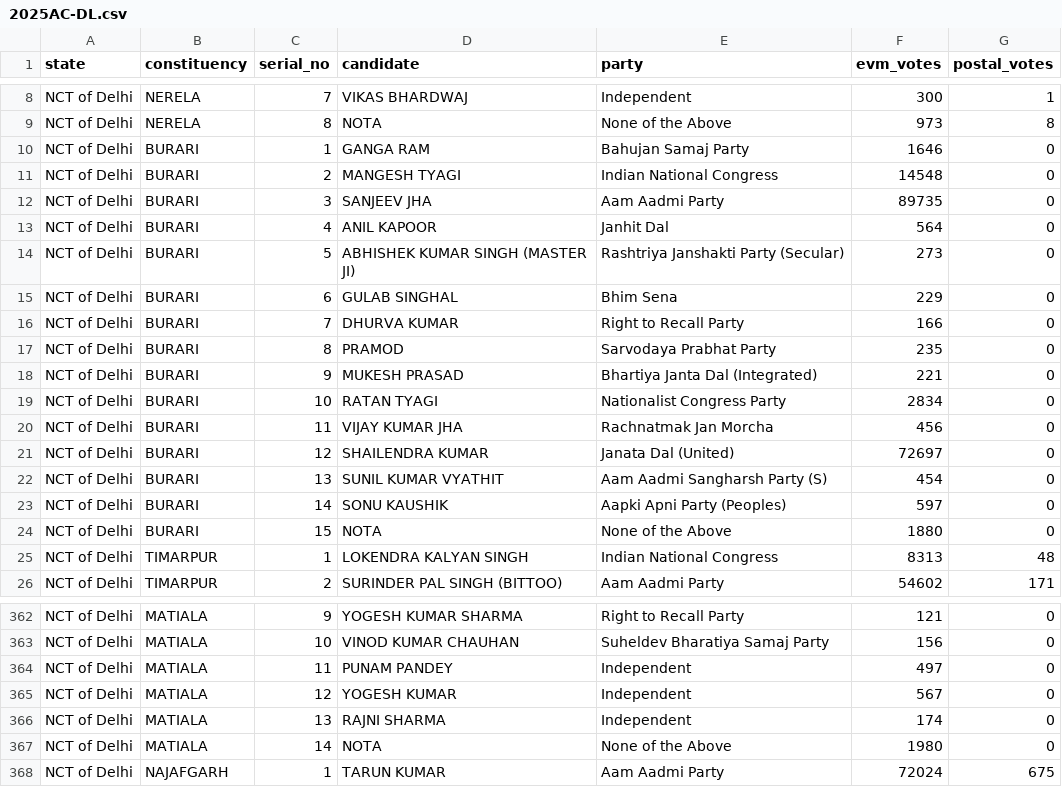
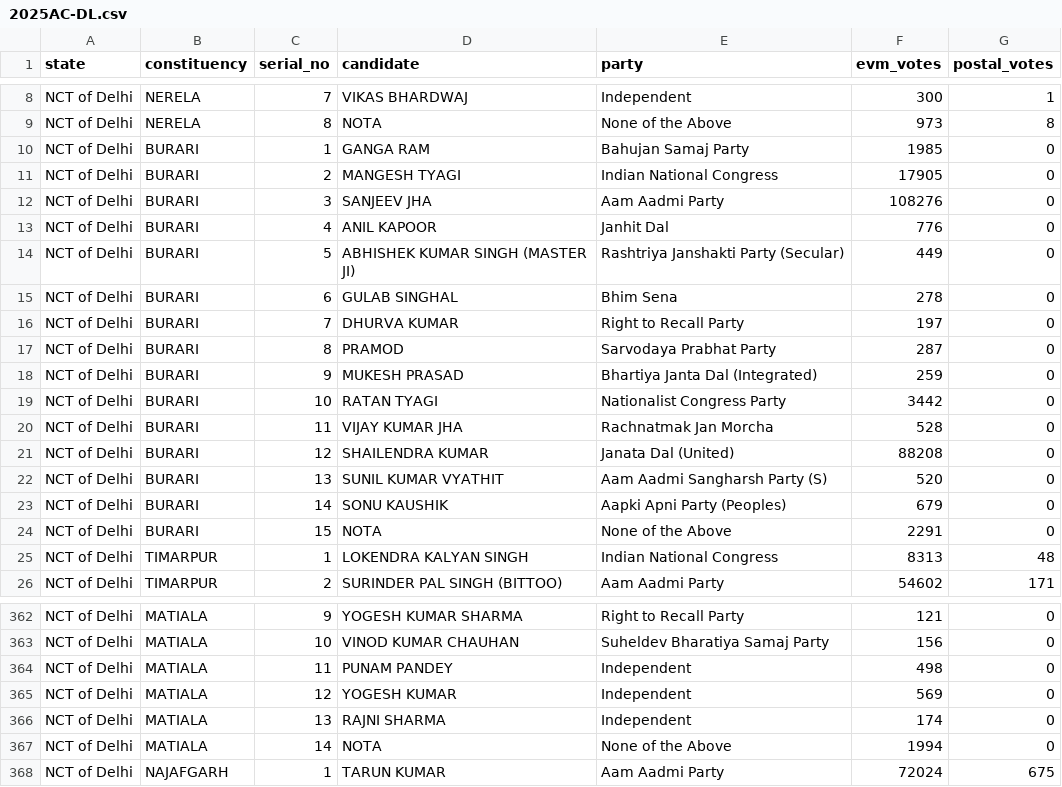
Before and after one commit to thecont1/india-votes-data, a CSV file: results/2025AC-DL.csv, drawn as a sheet; only a part is shown, gaps mark what is left out; the diff covers the shown part only.

```diff
--- a/results/2025AC-DL.csv
+++ b/results/2025AC-DL.csv
@@ -9,17 +9,17 @@ NCT of Delhi,NERELA,7,VIKAS BHARDWAJ,Independent,300,1
 NCT of Delhi,NERELA,8,NOTA,None of the Above,973,8
-NCT of Delhi,BURARI,1,GANGA RAM,Bahujan Samaj Party,1646,0
-NCT of Delhi,BURARI,2,MANGESH TYAGI,Indian National Congress,14548,0
-NCT of Delhi,BURARI,3,SANJEEV JHA,Aam Aadmi Party,89735,0
-NCT of Delhi,BURARI,4,ANIL KAPOOR,Janhit Dal,564,0
-NCT of Delhi,BURARI,5,ABHISHEK KUMAR SINGH (MASTER JI),Rashtriya Janshakti Party (Secular),273,0
-NCT of Delhi,BURARI,6,GULAB SINGHAL,Bhim Sena,229,0
-NCT of Delhi,BURARI,7,DHURVA KUMAR,Right to Recall Party,166,0
-NCT of Delhi,BURARI,8,PRAMOD,Sarvodaya Prabhat Party,235,0
-NCT of Delhi,BURARI,9,MUKESH PRASAD,Bhartiya Janta Dal (Integrated),221,0
-NCT of Delhi,BURARI,10,RATAN TYAGI,Nationalist Congress Party,2834,0
-NCT of Delhi,BURARI,11,VIJAY KUMAR JHA,Rachnatmak Jan Morcha,456,0
-NCT of Delhi,BURARI,12,SHAILENDRA KUMAR,Janata Dal (United),72697,0
-NCT of Delhi,BURARI,13,SUNIL KUMAR VYATHIT,Aam Aadmi Sangharsh Party (S),454,0
-NCT of Delhi,BURARI,14,SONU KAUSHIK,Aapki Apni Party (Peoples),597,0
-NCT of Delhi,BURARI,15,NOTA,None of the Above,1880,0
+NCT of Delhi,BURARI,1,GANGA RAM,Bahujan Samaj Party,1985,0
+NCT of Delhi,BURARI,2,MANGESH TYAGI,Indian National Congress,17905,0
+NCT of Delhi,BURARI,3,SANJEEV JHA,Aam Aadmi Party,108276,0
+NCT of Delhi,BURARI,4,ANIL KAPOOR,Janhit Dal,776,0
+NCT of Delhi,BURARI,5,ABHISHEK KUMAR SINGH (MASTER JI),Rashtriya Janshakti Party (Secular),449,0
+NCT of Delhi,BURARI,6,GULAB SINGHAL,Bhim Sena,278,0
+NCT of Delhi,BURARI,7,DHURVA KUMAR,Right to Recall Party,197,0
+NCT of Delhi,BURARI,8,PRAMOD,Sarvodaya Prabhat Party,287,0
+NCT of Delhi,BURARI,9,MUKESH PRASAD,Bhartiya Janta Dal (Integrated),259,0
+NCT of Delhi,BURARI,10,RATAN TYAGI,Nationalist Congress Party,3442,0
+NCT of Delhi,BURARI,11,VIJAY KUMAR JHA,Rachnatmak Jan Morcha,528,0
+NCT of Delhi,BURARI,12,SHAILENDRA KUMAR,Janata Dal (United),88208,0
+NCT of Delhi,BURARI,13,SUNIL KUMAR VYATHIT,Aam Aadmi Sangharsh Party (S),520,0
+NCT of Delhi,BURARI,14,SONU KAUSHIK,Aapki Apni Party (Peoples),679,0
+NCT of Delhi,BURARI,15,NOTA,None of the Above,2291,0
 NCT of Delhi,TIMARPUR,1,LOKENDRA KALYAN SINGH,Indian National Congress,8313,48
@@ -363,6 +363,6 @@ NCT of Delhi,MATIALA,9,YOGESH KUMAR SHARMA,Right to Recall Party,121,0
 NCT of Delhi,MATIALA,10,VINOD KUMAR CHAUHAN,Suheldev Bharatiya Samaj Party,156,0
-NCT of Delhi,MATIALA,11,PUNAM PANDEY,Independent,497,0
-NCT of Delhi,MATIALA,12,YOGESH KUMAR,Independent,567,0
+NCT of Delhi,MATIALA,11,PUNAM PANDEY,Independent,498,0
+NCT of Delhi,MATIALA,12,YOGESH KUMAR,Independent,569,0
 NCT of Delhi,MATIALA,13,RAJNI SHARMA,Independent,174,0
-NCT of Delhi,MATIALA,14,NOTA,None of the Above,1980,0
+NCT of Delhi,MATIALA,14,NOTA,None of the Above,1994,0
 NCT of Delhi,NAJAFGARH,1,TARUN KUMAR,Aam Aadmi Party,72024,675
```
Also changed, not shown: 39 edited cells elsewhere in this file, 1 other file.
